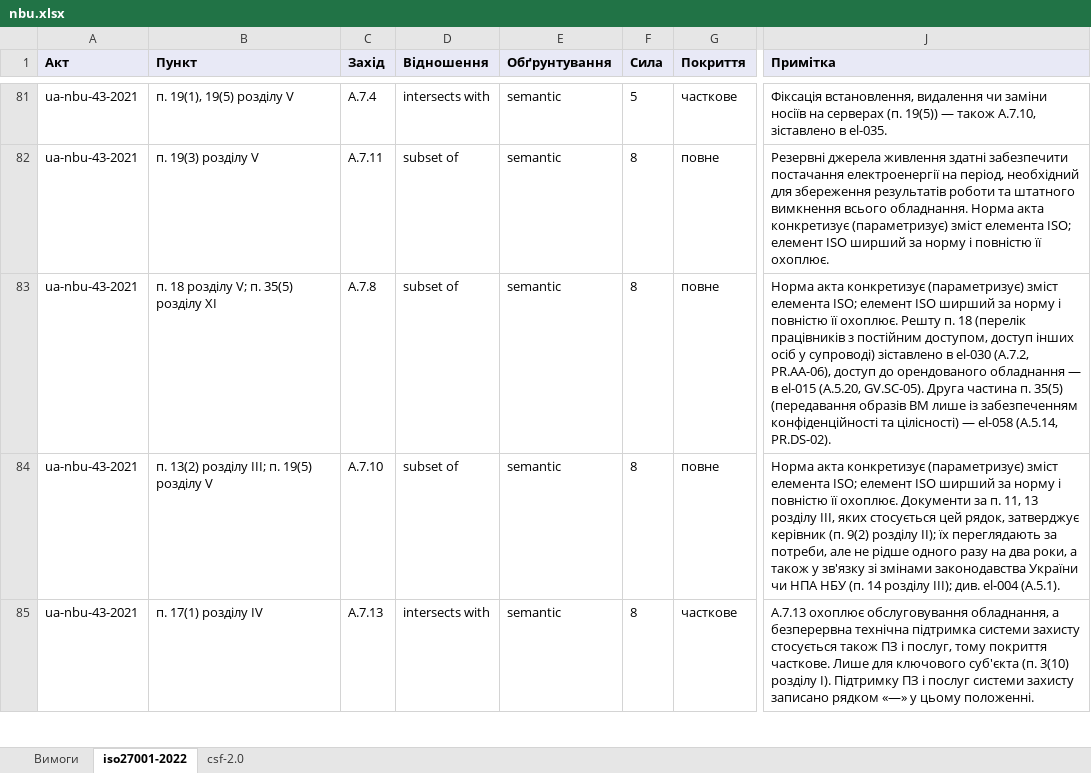
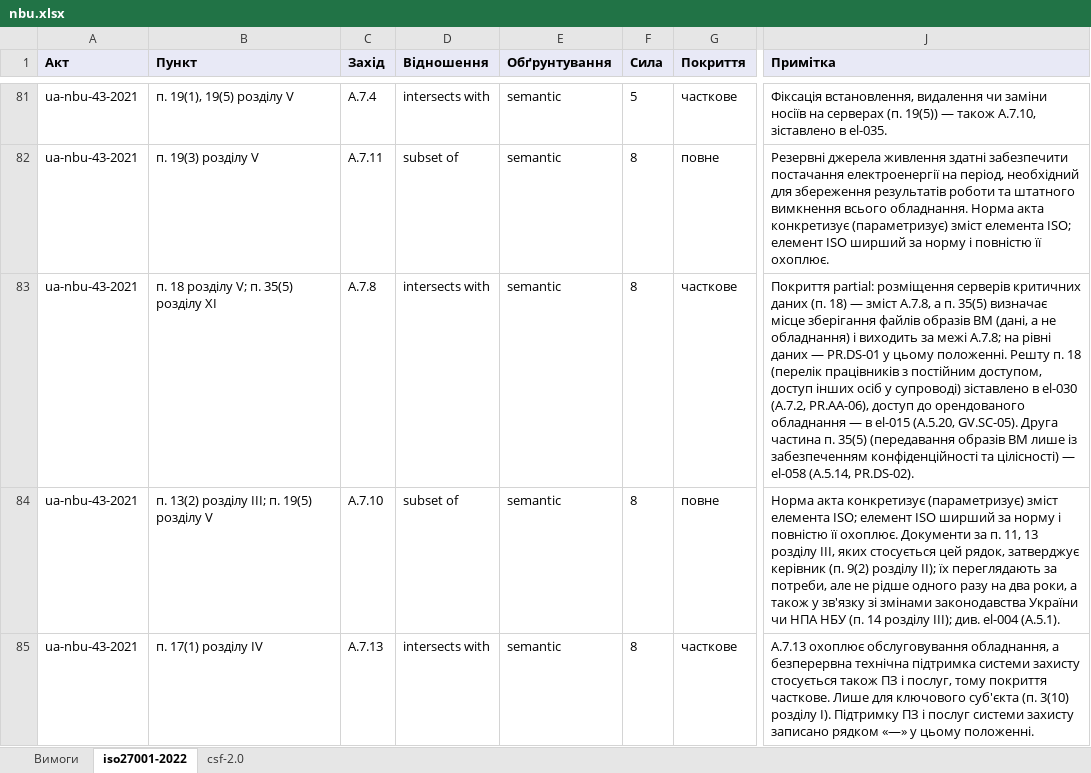
Before and after one commit to Ivan-Gokin/grc-foundation-ua, an Excel workbook: mappings/nbu.xlsx, sheet iso27001-2022, drawn as a sheet; only a part is shown, gaps mark what is left out; values as stored, in another font and other column widths than the file's, no borders; the diff covers the shown part only; the diff names each change by its address in the sheet, - before the commit and + after, or states it on an @@ line.

```diff
--- a/mappings/nbu.xlsx (sheet iso27001-2022)
+++ b/mappings/nbu.xlsx (sheet iso27001-2022)
-D83 (Відношення): subset of
+D83 (Відношення): intersects with
-G83 (Покриття): повне
+G83 (Покриття): часткове
-J83 (Примітка): Норма акта конкретизує (параметризує) зміст елемента ISO; елемент ISO ширший за норму і повністю її охоплює. Решту п.…
+J83 (Примітка): Покриття partial: розміщення серверів критичних даних (п. 18) — зміст A.7.8, а п. 35(5) визначає місце зберігання файлів образів ВМ (дані, а не обладнання) і виходить за межі A.7.8; на рівні даних — PR.DS-01 у цьому положенні. Решту п.…
```
Also changed, not shown: 26 edited cells elsewhere in this sheet, sheet csf-2.0, sheet Вимоги, mappings/cmu-373-736.xlsx, mappings/law-80-94-vr.xlsx, 2 other files.
